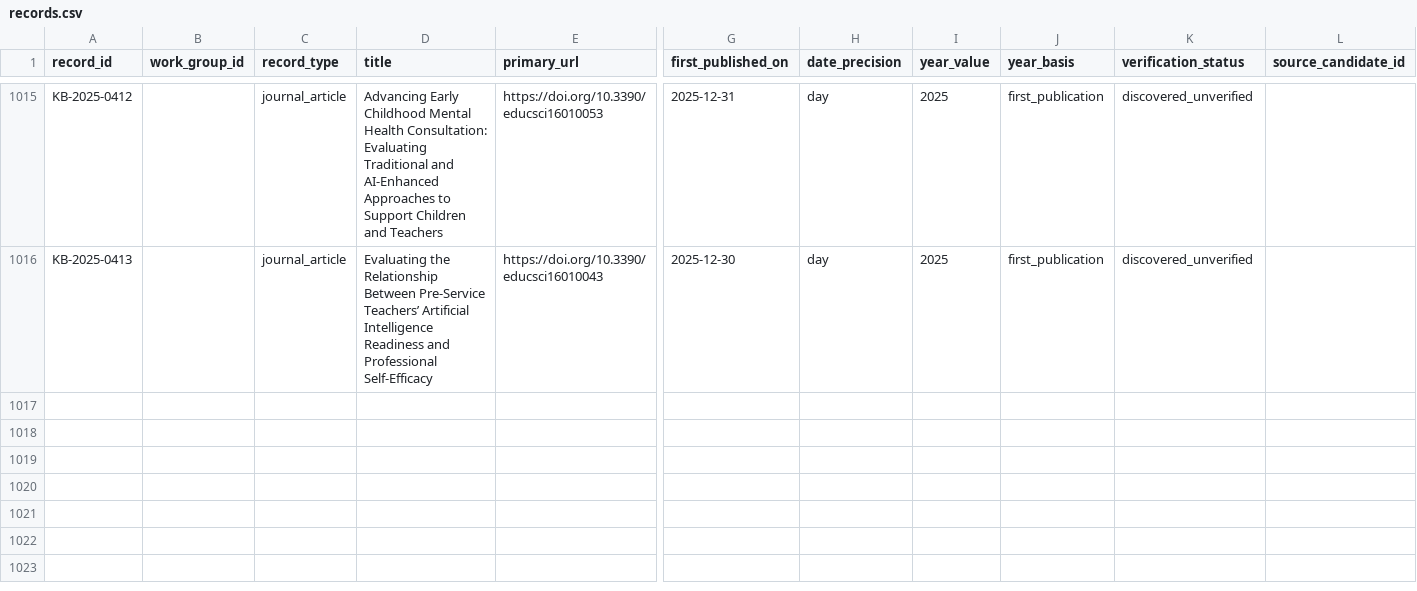
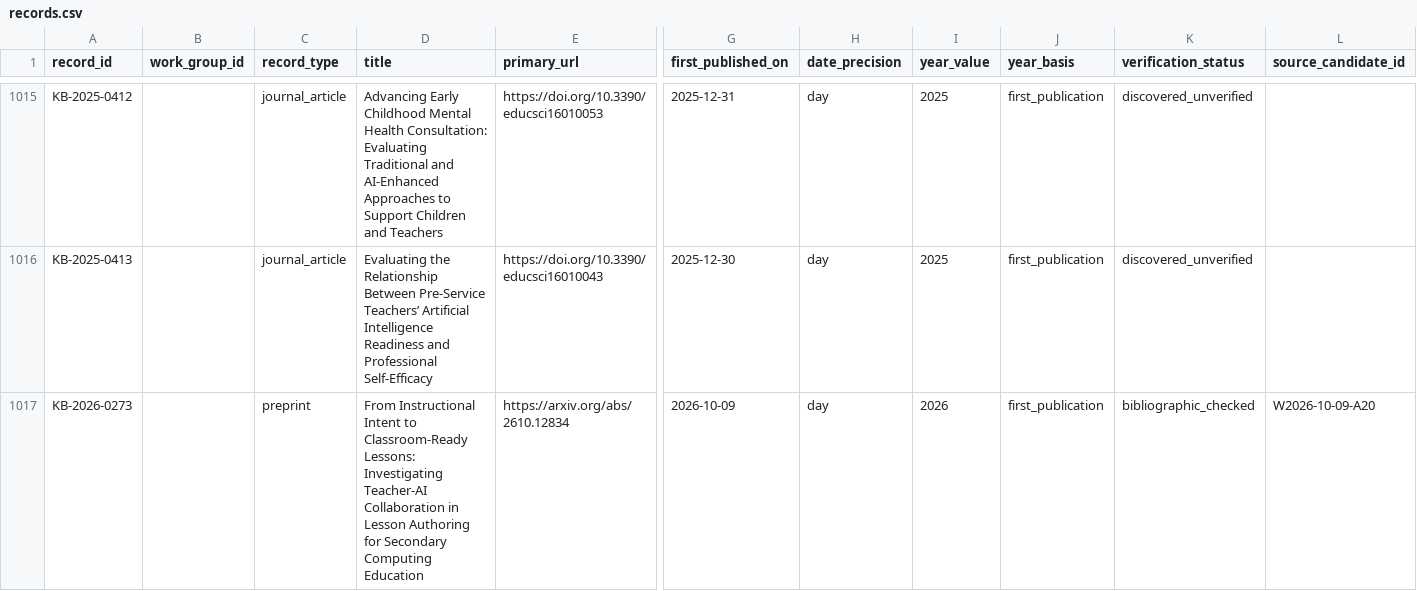
Before and after one commit to jhchenmooc/k12-ai-literacy-report, a CSV file: research/knowledge-base/data/records.csv, drawn as a sheet; only a part is shown, gaps mark what is left out; rows hold the shown columns only; the diff names each change by its address in the sheet, - before the commit and + after, or states it on an @@ line.

```diff
--- a/research/knowledge-base/data/records.csv
+++ b/research/knowledge-base/data/records.csv
+row 1017: KB-2026-0273 |  | preprint | From Instructional Intent to Classroom-Ready Lessons: Investigating Teacher-AI Collaboration in Lesson Authoring for Secondary Computing Education | https://arxiv.org/abs/2610.12834 | 2026-10-09 | day | 2026 | first_publication | bibliographic_checked | W2026-10-09-A20
```
Also changed, not shown: 14 other files.
